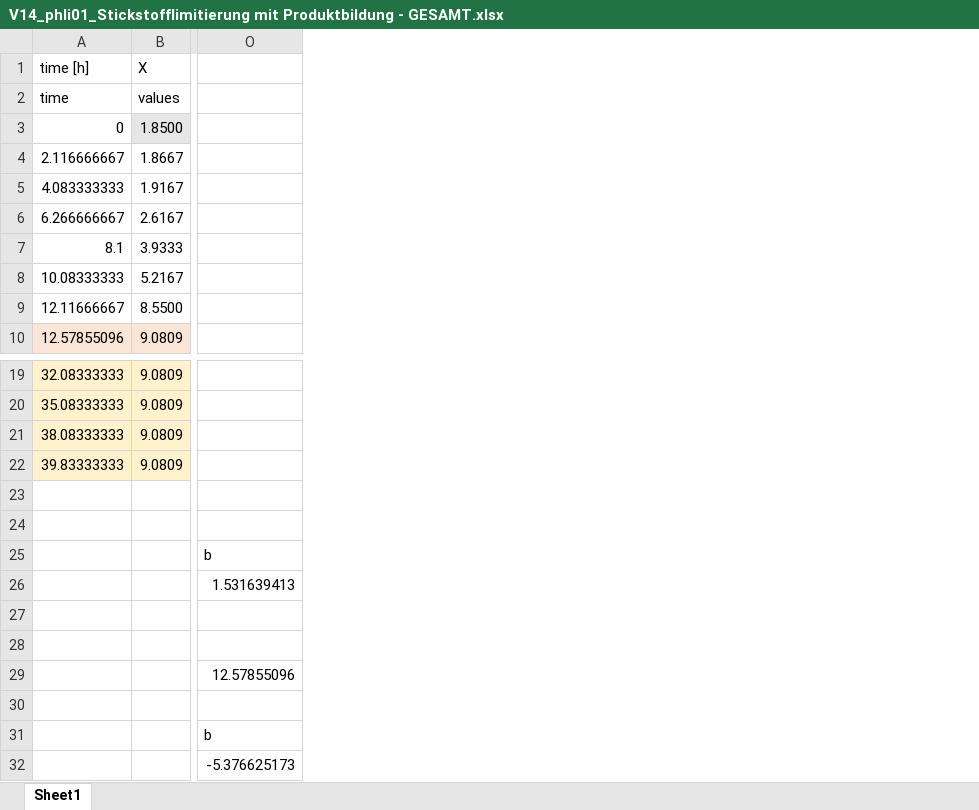
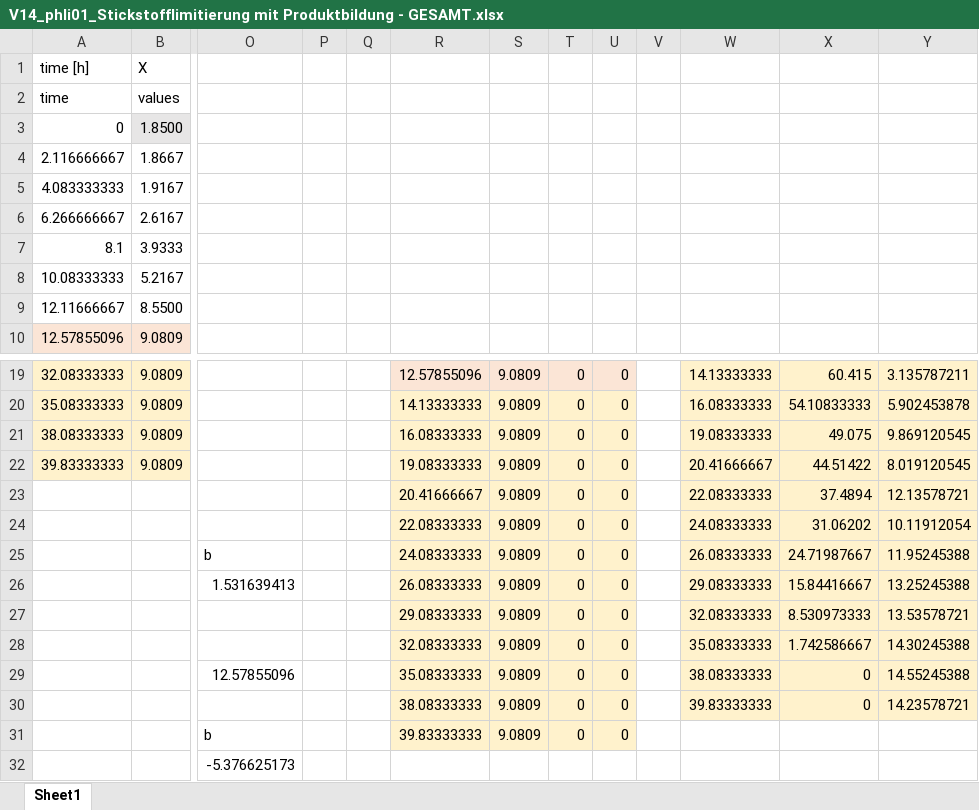
Before and after one commit to rafifsr/bachelorsthesis, an Excel workbook: datasetsMA/V14_phli01_Stickstofflimitierung mit Produktbildung - GESAMT.xlsx, sheet Sheet1, drawn as a sheet; only a part is shown, gaps mark what is left out; values as stored, in another font and other column widths than the file's, no borders; charts and pictures not drawn; rows hold the shown columns only; the diff covers the shown part only; the diff names each change by its address in the sheet, - before the commit and + after, or states it on an @@ line.

Commit message:
datasets

```diff
--- a/datasetsMA/V14_phli01_Stickstofflimitierung mit Produktbildung - GESAMT.xlsx (sheet Sheet1)
+++ b/datasetsMA/V14_phli01_Stickstofflimitierung mit Produktbildung - GESAMT.xlsx (sheet Sheet1)
+column P, empty
+column Q, empty
+column R, rows 19-31: 12.57855096 | 14.13333333 | 16.08333333 | 19.08333333 | 20.41666667 | 22.08333333 | 24.08333333 | 26.08333333 | 29.08333333 | 32.08333333 | 35.08333333 | 38.08333333 | 39.83333333
+column S, rows 19-31: all 9.0809
+column T, rows 19-31: all 0
+column U, rows 19-31: all 0
+column V, empty
+column W, rows 19-30: 14.13333333 | 16.08333333 | 19.08333333 | 20.41666667 | 22.08333333 | 24.08333333 | 26.08333333 | 29.08333333 | 32.08333333 | 35.08333333 | 38.08333333 | 39.83333333
+column X, rows 19-30: 60.415 | 54.10833333 | 49.075 | 44.51422 | 37.4894 | 31.06202 | 24.71987667 | 15.84416667 | 8.530973333 | 1.742586667 | 0 | 0
+column Y, rows 19-30: 3.135787211 | 5.902453878 | 9.869120545 | 8.019120545 | 12.13578721 | 10.11912054 | 11.95245388 | 13.25245388 | 13.53578721 | 14.30245388 | 14.55245388 | 14.23578721
-row 23: (empty)
+row 23:  |  |  |  |  | 20.41666667 | 9.0809 | 0 | 0 |  | 22.08333333 | 37.4894 | 12.13578721
-row 24: (empty)
+row 24:  |  |  |  |  | 22.08333333 | 9.0809 | 0 | 0 |  | 24.08333333 | 31.06202 | 10.11912054
-row 27: (empty)
+row 27:  |  |  |  |  | 29.08333333 | 9.0809 | 0 | 0 |  | 32.08333333 | 8.530973333 | 13.53578721
-row 30: (empty)
+row 30:  |  |  |  |  | 38.08333333 | 9.0809 | 0 | 0 |  | 39.83333333 | 0 | 14.23578721
```
Also changed, not shown: 14 added rows elsewhere in this sheet, 8 other files.
